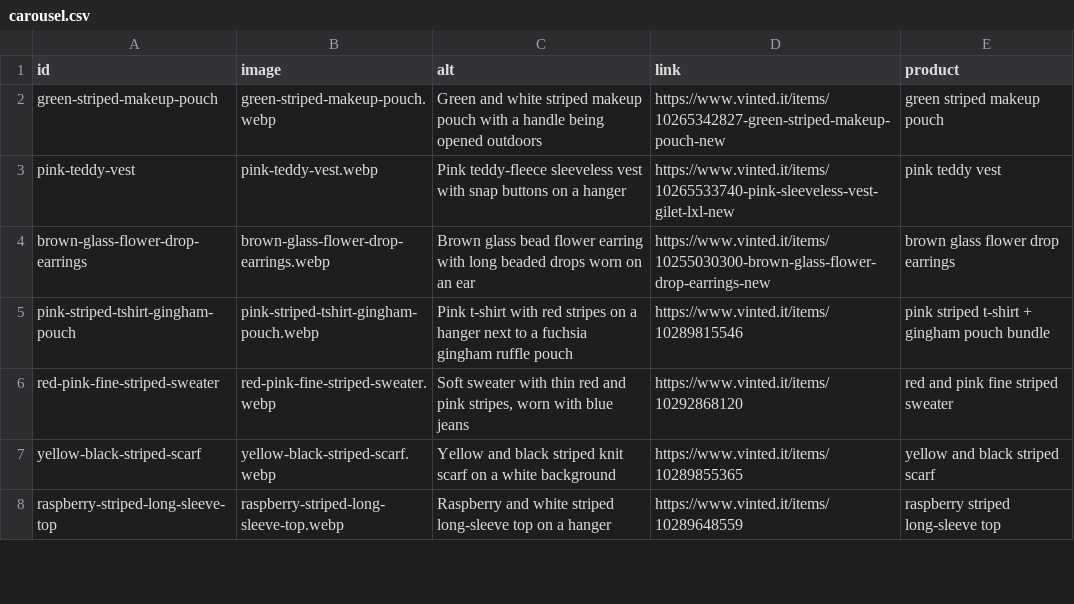
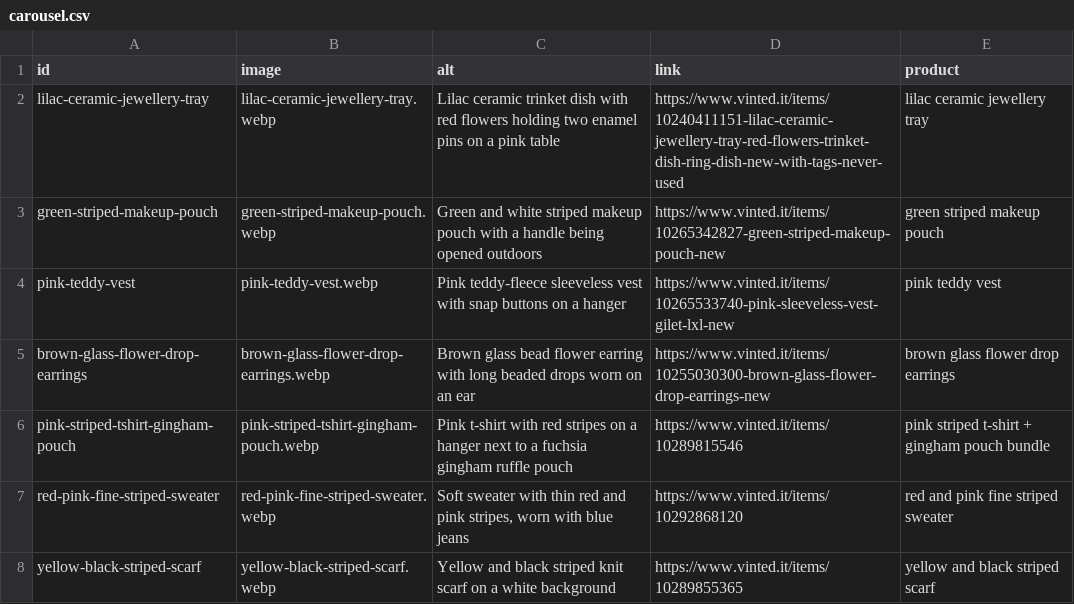
Before and after one commit to riccioeliana-gif/shop-link-launchpad, a CSV file: src/data/carousel.csv, drawn as a sheet; only a part is shown; the shorter side is filled out with more unchanged rows.

```diff
--- a/src/data/carousel.csv
+++ b/src/data/carousel.csv
@@ -1,2 +1,3 @@
 id,image,alt,link,product
+lilac-ceramic-jewellery-tray,lilac-ceramic-jewellery-tray.webp,Lilac ceramic trinket dish with red flowers holding two enamel pins on a pink table,https://www.vinted.it/items/10240411151-lilac-ceramic-jewellery-tray-red-flowers-trinket-dish-ring-dish-new-with-tags-never-used,lilac ceramic jewellery tray
 green-striped-makeup-pouch,green-striped-makeup-pouch.webp,Green and white striped makeup pouch with a handle being opened outdoors,https://www.vinted.it/items/10265342827-green-striped-makeup-pouch-new,green striped makeup pouch
```
Also changed, not shown: 1 other file.
